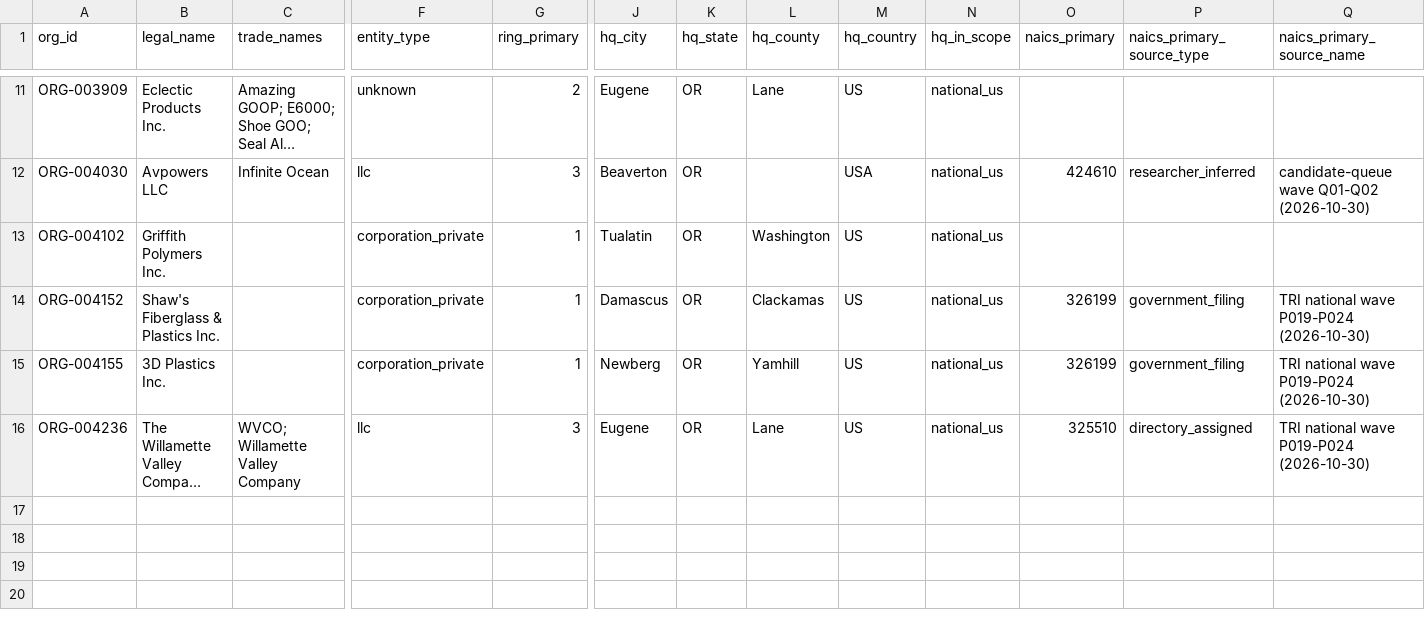
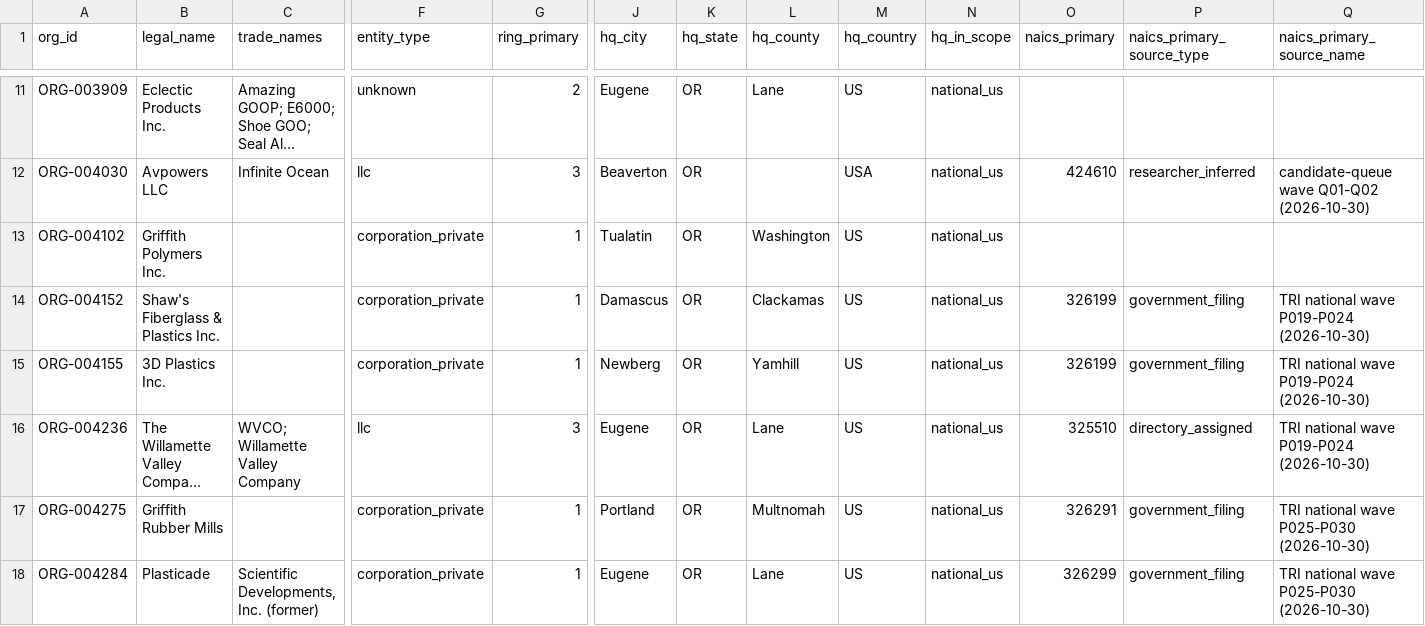
Before and after one commit to polymerindustrycluster/polymer-atlas, a CSV file: data/organizations_OR.csv, drawn as a sheet; only a part is shown, gaps mark what is left out; long unchanged cells end in …; rows hold the shown columns only; the diff names each change by its address in the sheet, - before the commit and + after, or states it on an @@ line.

Commit message:
Pass 24 body 2 of 6: national TRI packets 025-030 (251 sites, 134 orgs, 253 links) + Timken liveness watch seed

```diff
--- a/data/organizations_OR.csv
+++ b/data/organizations_OR.csv
+row 17: ORG-004275 | Griffith Rubber Mills |  | corporation_private | 1 | Portland | OR | Multnomah | US | national_us | 326291 | government_filing | TRI national wave P025-P030 (2026-10-30)
+row 18: ORG-004284 | Plasticade | Scientific Developments, Inc. (former) | corporation_private | 1 | Eugene | OR | Lane | US | national_us | 326299 | government_filing | TRI national wave P025-P030 (2026-10-30)
```
Also changed, not shown: 1 other file.
